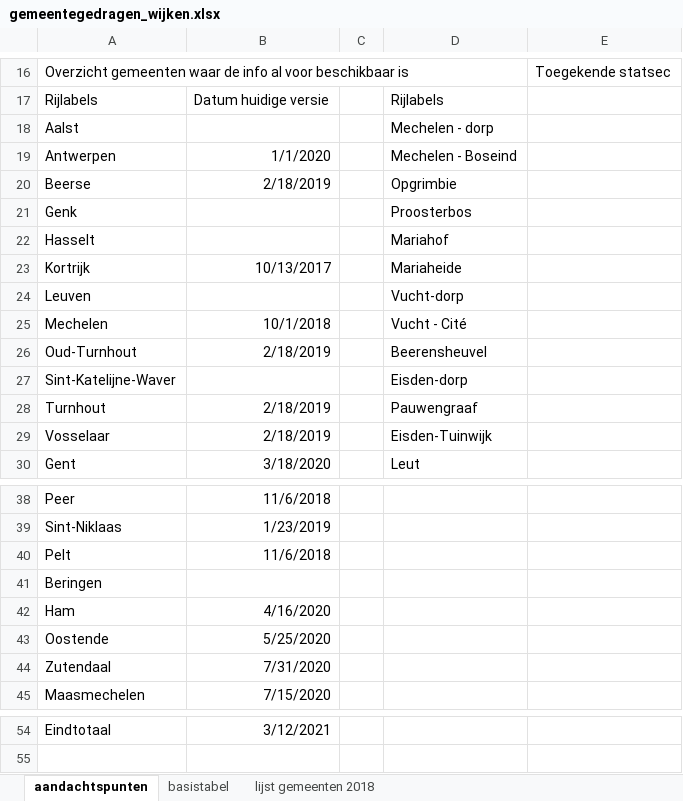
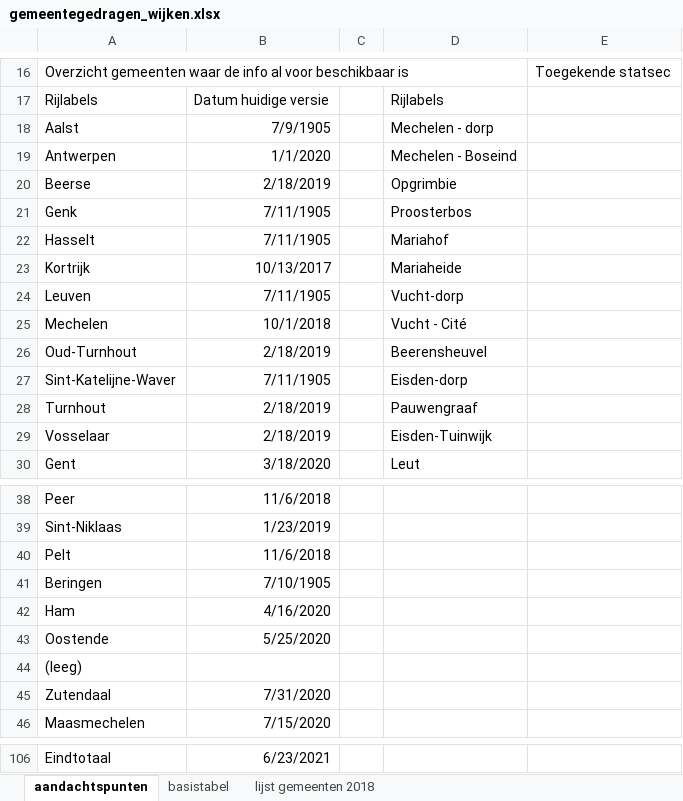
Before and after one commit to provinciesincijfers/gebiedsniveaus, an Excel workbook: gemeente_statsec_wijken/gemeentegedragen_wijken.xlsx, sheet aandachtspunten, drawn as a sheet; only a part is shown, gaps mark what is left out; values as stored, in another font and other column widths than the file's, no borders; addresses are those after the commit; the diff covers the shown part only; the diff names each change by its address in the sheet, - before the commit and + after, or states it on an @@ line.

```diff
--- a/gemeente_statsec_wijken/gemeentegedragen_wijken.xlsx (sheet aandachtspunten)
+++ b/gemeente_statsec_wijken/gemeentegedragen_wijken.xlsx (sheet aandachtspunten)
-B18: (empty)
+B18: 7/9/1905
-B21:B22: (empty)
+B21:B22: 7/11/1905
-B24: (empty)
+B24: 7/11/1905
-B27: (empty)
+B27: 7/11/1905
-B41: (empty)
+B41: 7/10/1905
+row 44: (leeg)
-B106: 3/12/2021
+B106: 6/23/2021
```
Also changed, not shown: 51 added rows and 1 edited cell elsewhere in this sheet, sheet basistabel, formulas that keep their value, data_voor_swing/aggregatietabellen/ggw7_gemeente.xlsx, data_voor_swing/gebiedsdefinities/ggw7.xlsx, 57 other files.
